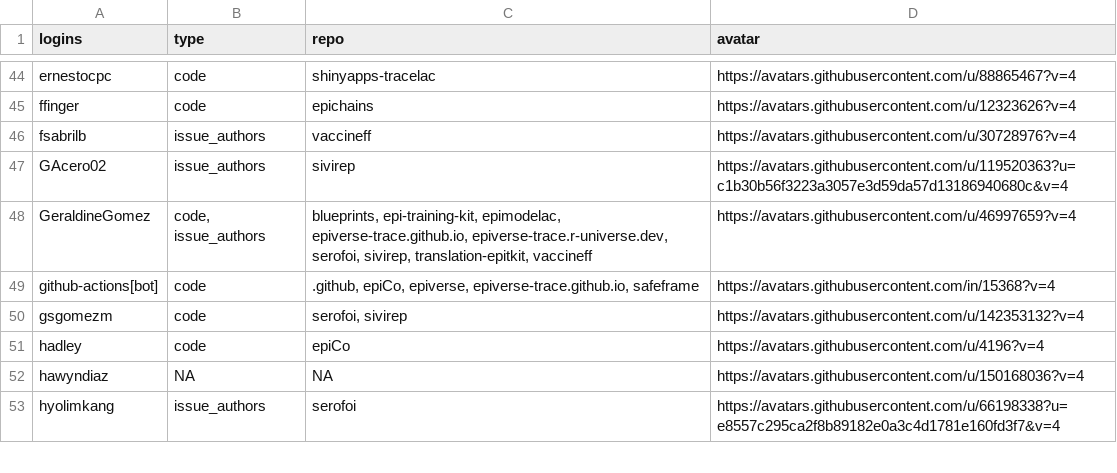
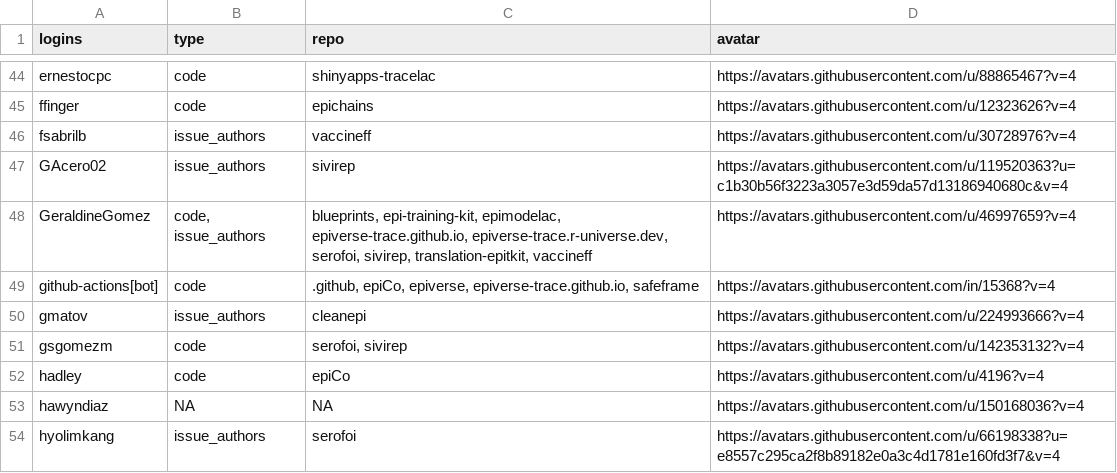
Before and after one commit to epiverse-trace/epiverse-trace.github.io, a CSV file: _data/epiverse_contributors.csv, drawn as a sheet; only a part is shown, gaps mark what is left out; the diff names each change by its address in the sheet, - before the commit and + after, or states it on an @@ line.

Commit message:
Update `_data/epiverse_contributors.csv` and `_freeze/`

```diff
--- a/_data/epiverse_contributors.csv
+++ b/_data/epiverse_contributors.csv
+row 50: gmatov | issue_authors | cleanepi | https://avatars.githubusercontent.com/u/224993666?v=4
```
Also changed, not shown: 1 other file.
